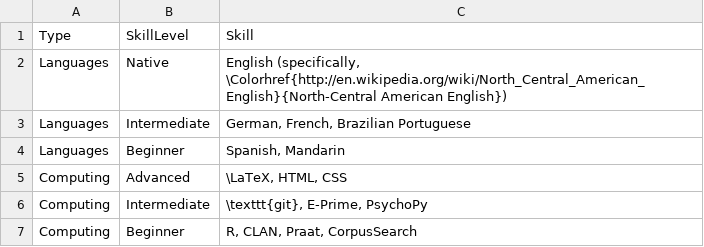
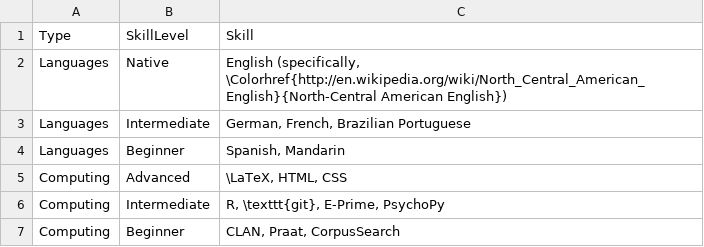
Before and after one commit to adamliter/adamlitercv, a CSV file: content/skills.csv, drawn as a sheet.

Commit message:
Add R to intermediate, rather than beginner, skills

```diff
--- a/content/skills.csv
+++ b/content/skills.csv
@@ -5,3 +5,3 @@ Languages,Beginner,"Spanish, Mandarin"
 Computing,Advanced,"\LaTeX, HTML, CSS"
-Computing,Intermediate,"\texttt{git}, E-Prime, PsychoPy"
-Computing,Beginner,"R, CLAN, Praat, CorpusSearch"
+Computing,Intermediate,"R, \texttt{git}, E-Prime, PsychoPy"
+Computing,Beginner,"CLAN, Praat, CorpusSearch"
```
